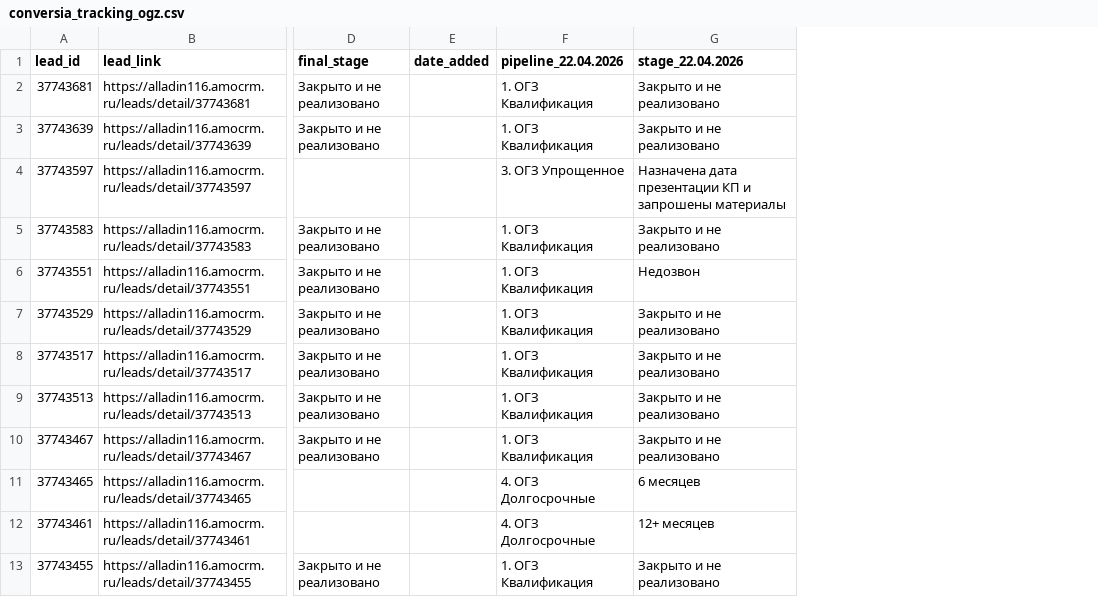
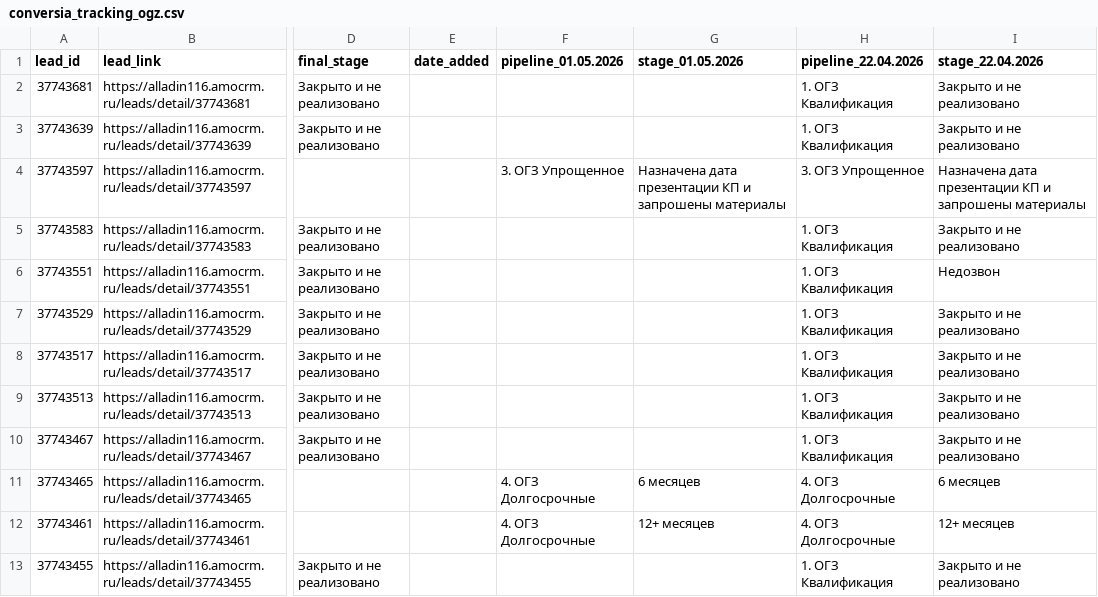
Before and after one commit to sovarovskiy/okk_orientir, a CSV file: conversia_tracking_ogz.csv, drawn as a sheet; only a part is shown, gaps mark what is left out; the diff names each change by its address in the sheet, - before the commit and + after, or states it on an @@ line.

Commit message:
Update conversia tracking ОГЗ: 2026-05-01 22:22:44

```diff
--- a/conversia_tracking_ogz.csv
+++ b/conversia_tracking_ogz.csv
+column F (pipeline_01.05.2026), rows 4-12: 3. ОГЗ Упрощенное |  |  |  |  |  |  | 4. ОГЗ Долгосрочные | 4. ОГЗ Долгосрочные
+column G (stage_01.05.2026), rows 4-12: Назначена дата презентации КП и запрошены материалы |  |  |  |  |  |  | 6 месяцев | 12+ месяцев
```
